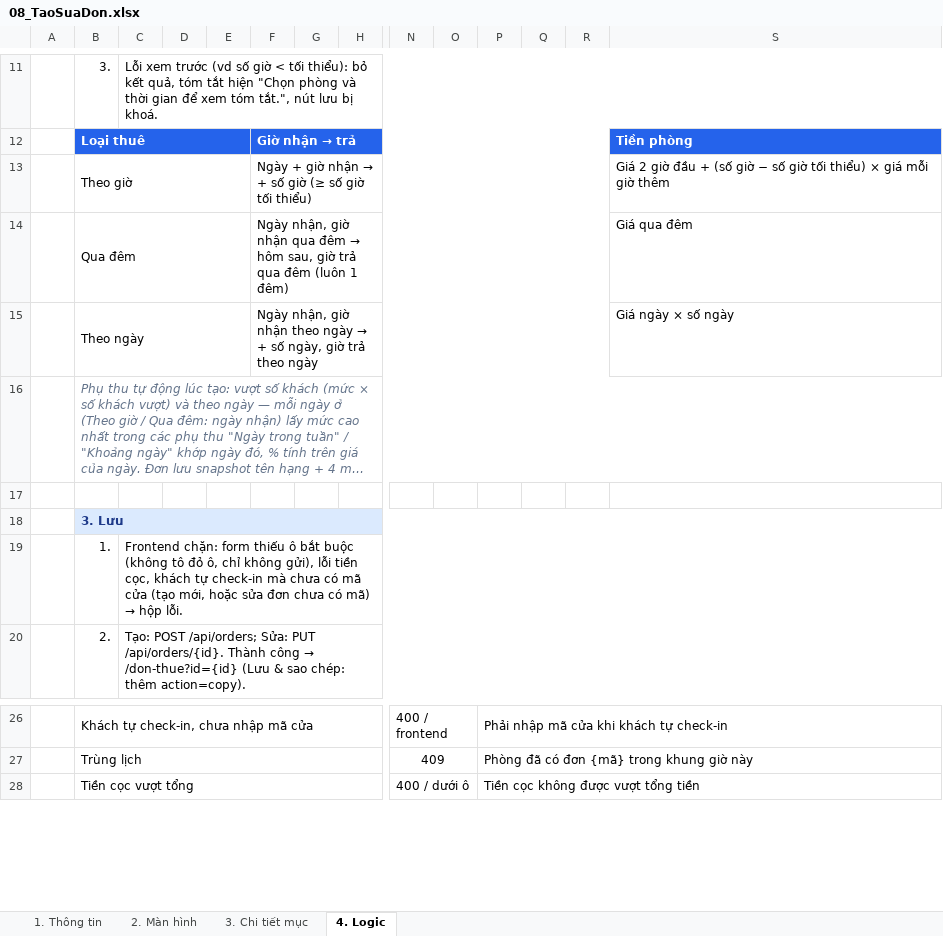
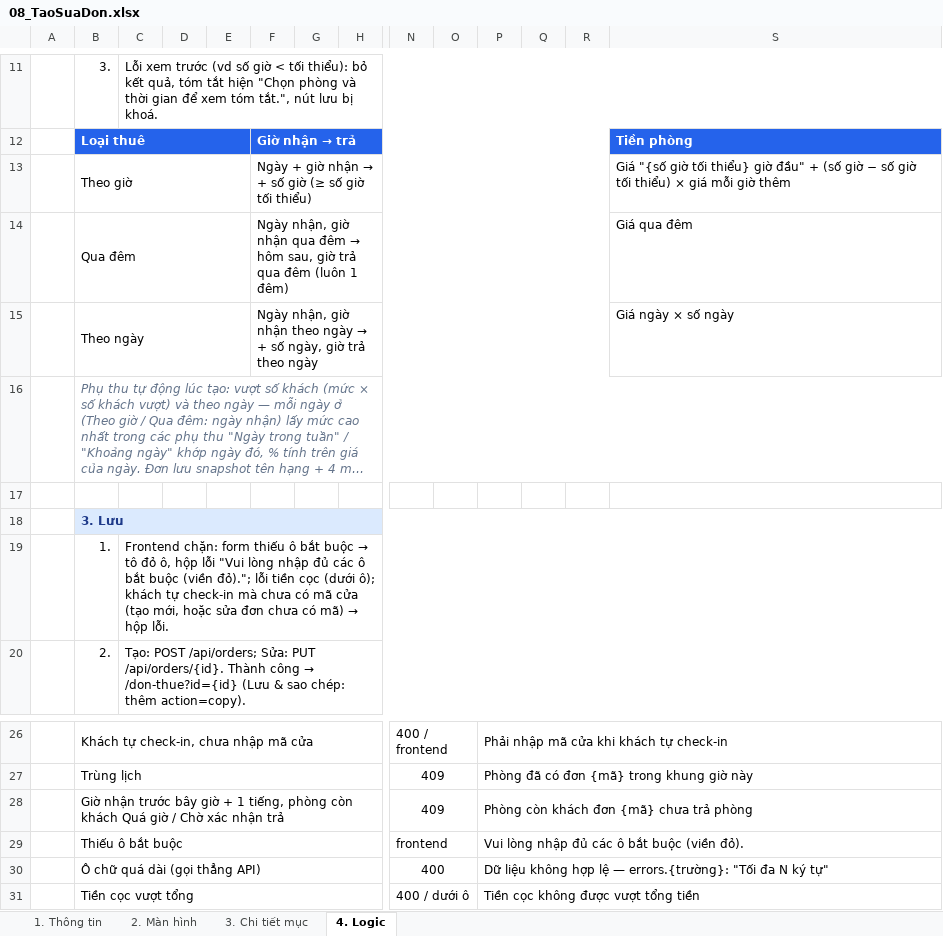
Before and after one commit to hai-quan-tran/sweet-home, an Excel workbook: docs/detail-design/08_TaoSuaDon.xlsx, sheet 4. Logic, drawn as a sheet; only a part is shown, gaps mark what is left out; long unchanged cells end in …; values as stored, in another font and other column widths than the file's, no borders; charts and pictures not drawn; rows hold the shown columns only; the diff names each change by its address in the sheet, - before the commit and + after, or states it on an @@ line.

```diff
--- a/docs/detail-design/08_TaoSuaDon.xlsx (sheet 4. Logic)
+++ b/docs/detail-design/08_TaoSuaDon.xlsx (sheet 4. Logic)
-S13: Giá 2 giờ đầu + (số…
+S13: Giá "{số giờ tối thiểu} giờ đầu" + (số…
@@ C19: …bắt buộc (không tô đỏ ô, chỉ không gửi), lỗi tiền cọc, khách tự… → …bắt buộc → tô đỏ ô, hộp lỗi "Vui lòng nhập đủ các ô bắt buộc (viền đỏ)."; lỗi tiền cọc (dưới ô); khách tự… @@
+row 28:  | Giờ nhận trước bây giờ + 1 tiếng, phòng còn khách Quá giờ / Chờ xác nhận trả |  |  |  |  |  |  | 409 |  | Phòng còn khách đơn {mã} chưa trả phòng
+row 29:  | Thiếu ô bắt buộc |  |  |  |  |  |  | frontend |  | Vui lòng nhập đủ các ô bắt buộc (viền đỏ).
+row 30:  | Ô chữ quá dài (gọi thẳng API) |  |  |  |  |  |  | 400 |  | Dữ liệu không hợp lệ — errors.{trường}: "Tối đa N ký tự"
```
Also changed, not shown: sheet 3. Chi tiết mục, sheet 2. Màn hình, sheet 1. Thông tin, charts or pictures, docs/detail-design/06_DonThue.xlsx, docs/detail-design/07_ChiTietDon.xlsx, 26 other files.
